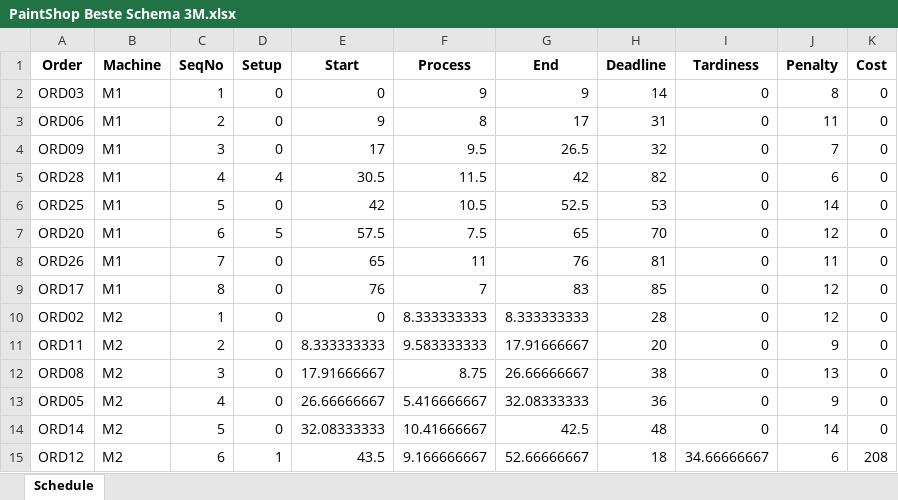
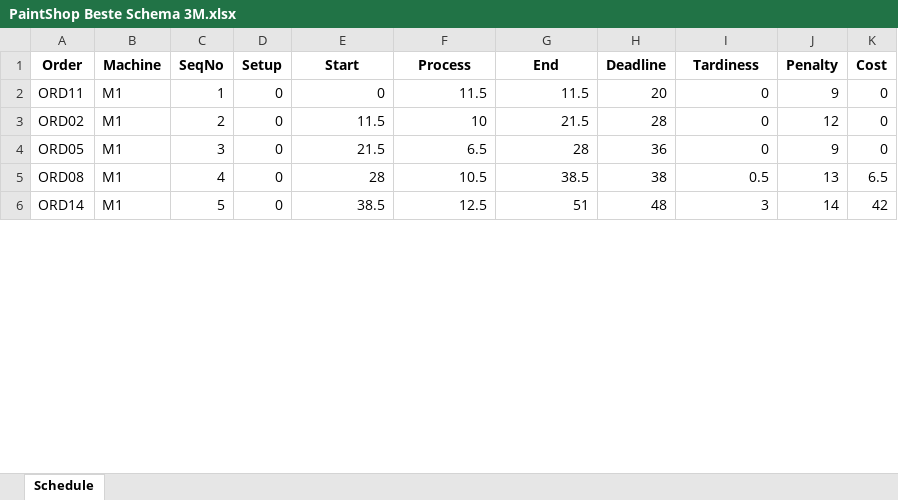
Before and after one commit to MeginFaasen/OR5---GitHub, an Excel workbook: PaintShop Beste Schema 3M.xlsx, sheet Schedule, drawn as a sheet; only a part is shown; values as stored, in another font and other column widths than the file's, no borders; removed rows and columns are numbered as before the commit, all else as after; the diff covers the shown part only; the diff names each change by its address in the sheet, - before the commit and + after, or states it on an @@ line.

```diff
--- a/PaintShop Beste Schema 3M.xlsx (sheet Schedule)
+++ b/PaintShop Beste Schema 3M.xlsx (sheet Schedule)
-A2 (Order): ORD03
+A2 (Order): ORD11
-F2 (Process): 9
+F2 (Process): 11.5
-G2 (End): 9
+G2 (End): 11.5
-H2 (Deadline): 14
+H2 (Deadline): 20
-J2 (Penalty): 8
+J2 (Penalty): 9
-row 3: ORD06 | M1 | 2 | 0 | 9 | 8 | 17 | 31 | 0 | 11 | 0
-row 4: ORD09 | M1 | 3 | 0 | 17 | 9.5 | 26.5 | 32 | 0 | 7 | 0
-row 5: ORD28 | M1 | 4 | 4 | 30.5 | 11.5 | 42 | 82 | 0 | 6 | 0
-row 6: ORD25 | M1 | 5 | 0 | 42 | 10.5 | 52.5 | 53 | 0 | 14 | 0
-row 7: ORD20 | M1 | 6 | 5 | 57.5 | 7.5 | 65 | 70 | 0 | 12 | 0
-row 8: ORD26 | M1 | 7 | 0 | 65 | 11 | 76 | 81 | 0 | 11 | 0
-row 9: ORD17 | M1 | 8 | 0 | 76 | 7 | 83 | 85 | 0 | 12 | 0
-B3 (Machine): M2
+B3 (Machine): M1
-C3 (SeqNo): 1
+C3 (SeqNo): 2
-E3 (Start): 0
+E3 (Start): 11.5
-F3 (Process): 8.333333333
+F3 (Process): 10
-G3 (End): 8.333333333
+G3 (End): 21.5
-row 11: ORD11 | M2 | 2 | 0 | 8.333333333 | 9.583333333 | 17.91666667 | 20 | 0 | 9 | 0
-row 12: ORD08 | M2 | 3 | 0 | 17.91666667 | 8.75 | 26.66666667 | 38 | 0 | 13 | 0
-B4 (Machine): M2
+B4 (Machine): M1
-C4 (SeqNo): 4
+C4 (SeqNo): 3
-E4 (Start): 26.66666667
+E4 (Start): 21.5
-F4 (Process): 5.416666667
+F4 (Process): 6.5
-G4 (End): 32.08333333
+G4 (End): 28
+row 5: ORD08 | M1 | 4 | 0 | 28 | 10.5 | 38.5 | 38 | 0.5 | 13 | 6.5
-B6 (Machine): M2
+B6 (Machine): M1
-E6 (Start): 32.08333333
+E6 (Start): 38.5
-F6 (Process): 10.41666667
+F6 (Process): 12.5
-G6 (End): 42.5
+G6 (End): 51
-I6 (Tardiness): 0
+I6 (Tardiness): 3
-K6 (Cost): 0
+K6 (Cost): 42
-row 15: ORD12 | M2 | 6 | 1 | 43.5 | 9.166666667 | 52.66666667 | 18 | 34.66666667 | 6 | 208
```
Also changed, not shown: 12 added rows, 3 removed rows and 42 edited cells elsewhere in this sheet, PaintShop Beste Schema 4M.xlsx, 2 other files.
